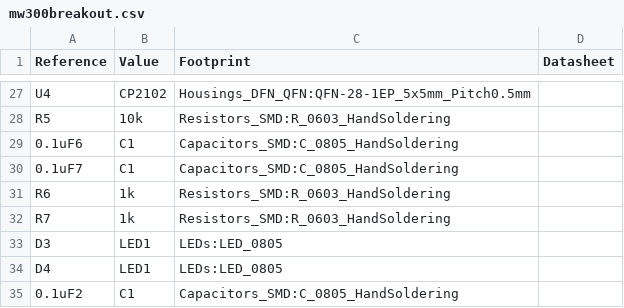
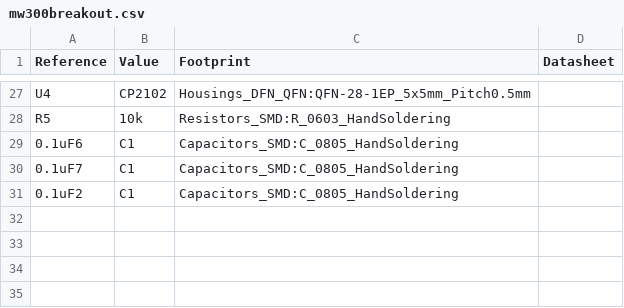
Before and after one commit to Makerville/knit, a CSV file: hardware/Knit/mw300breakout.csv, drawn as a sheet; only a part is shown, gaps mark what is left out; the diff names each change by its address in the sheet, - before the commit and + after, or states it on an @@ line.

```diff
--- a/hardware/Knit/mw300breakout.csv
+++ b/hardware/Knit/mw300breakout.csv
-row 31: R6 | 1k | Resistors_SMD:R_0603_HandSoldering
-row 32: R7 | 1k | Resistors_SMD:R_0603_HandSoldering
-row 33: D3 | LED1 | LEDs:LED_0805
-row 34: D4 | LED1 | LEDs:LED_0805
```
Also changed, not shown: 5 other files.
